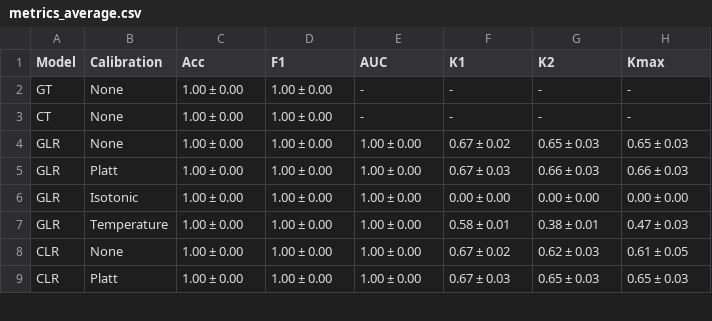
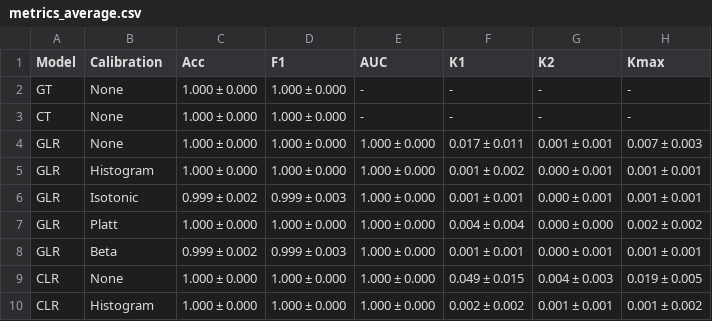
Before and after one commit to cassandra-goldberg/Calibrated_Concepts, a CSV file: Experiments/Results/CLEVR/metrics_average.csv, drawn as a sheet; only a part is shown; the diff covers the shown part only.

Commit message:
Update results

```diff
--- a/Experiments/Results/CLEVR/metrics_average.csv
+++ b/Experiments/Results/CLEVR/metrics_average.csv
@@ -1,9 +1,10 @@
 Model,Calibration,Acc,F1,AUC,K1,K2,Kmax
-GT,None,1.00 ± 0.00,1.00 ± 0.00,-,-,-,-
-CT,None,1.00 ± 0.00,1.00 ± 0.00,-,-,-,-
-GLR,None,1.00 ± 0.00,1.00 ± 0.00,1.00 ± 0.00,0.67 ± 0.02,0.65 ± 0.03,0.65 ± 0.03
-GLR,Platt,1.00 ± 0.00,1.00 ± 0.00,1.00 ± 0.00,0.67 ± 0.03,0.66 ± 0.03,0.66 ± 0.03
-GLR,Isotonic,1.00 ± 0.00,1.00 ± 0.00,1.00 ± 0.00,0.00 ± 0.00,0.00 ± 0.00,0.00 ± 0.00
-GLR,Temperature,1.00 ± 0.00,1.00 ± 0.00,1.00 ± 0.00,0.58 ± 0.01,0.38 ± 0.01,0.47 ± 0.03
-CLR,None,1.00 ± 0.00,1.00 ± 0.00,1.00 ± 0.00,0.67 ± 0.02,0.62 ± 0.03,0.61 ± 0.05
-CLR,Platt,1.00 ± 0.00,1.00 ± 0.00,1.00 ± 0.00,0.67 ± 0.03,0.65 ± 0.03,0.65 ± 0.03
+GT,None,1.000 ± 0.000,1.000 ± 0.000,-,-,-,-
+CT,None,1.000 ± 0.000,1.000 ± 0.000,-,-,-,-
+GLR,None,1.000 ± 0.000,1.000 ± 0.000,1.000 ± 0.000,0.017 ± 0.011,0.001 ± 0.001,0.007 ± 0.003
+GLR,Histogram,1.000 ± 0.000,1.000 ± 0.000,1.000 ± 0.000,0.001 ± 0.002,0.000 ± 0.001,0.001 ± 0.001
+GLR,Isotonic,0.999 ± 0.002,0.999 ± 0.003,1.000 ± 0.000,0.001 ± 0.001,0.000 ± 0.001,0.001 ± 0.001
+GLR,Platt,1.000 ± 0.000,1.000 ± 0.000,1.000 ± 0.000,0.004 ± 0.004,0.000 ± 0.000,0.002 ± 0.002
+GLR,Beta,0.999 ± 0.002,0.999 ± 0.003,1.000 ± 0.000,0.001 ± 0.001,0.000 ± 0.001,0.001 ± 0.001
+CLR,None,1.000 ± 0.000,1.000 ± 0.000,1.000 ± 0.000,0.049 ± 0.015,0.004 ± 0.003,0.019 ± 0.005
+CLR,Histogram,1.000 ± 0.000,1.000 ± 0.000,1.000 ± 0.000,0.002 ± 0.002,0.001 ± 0.001,0.001 ± 0.002
```
Also changed, not shown: 2 added rows and 39 edited cells elsewhere in this file, Experiments/Results/CLEVR/metrics_concept_color::blue.csv, Experiments/Results/CLEVR/metrics_concept_color::green.csv, 40 other files.
